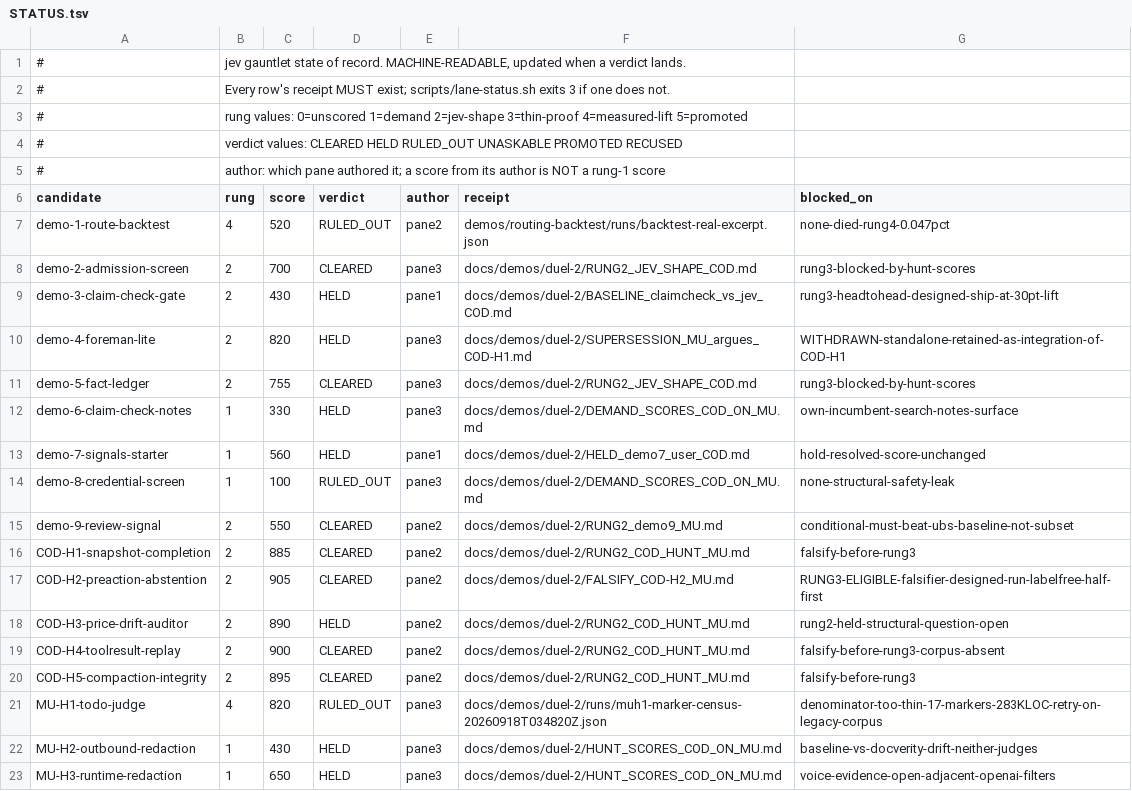
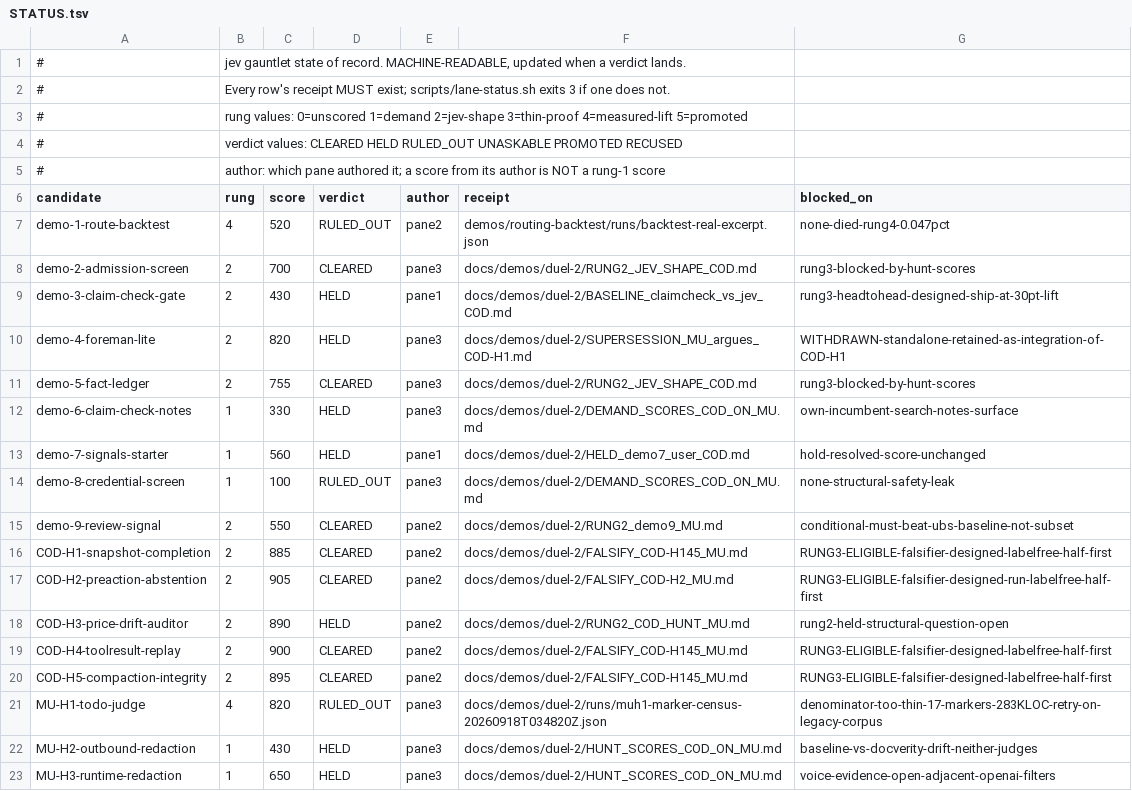
Before and after one commit to JYeswak/jev_playground, a TSV file: docs/demos/STATUS.tsv, drawn as a sheet.

Commit message:
feat(queue): four candidates rung-3 eligible, WIP is one — Q9 runs the leader label-free [live]
Pane 3 cleared Q2 off the standing queue with no dispatch from me: FALSIFY_COD-H145_MU.md (8a8ec06,
8,779 chars). Two units, two callbacks, zero conductor packets. THE QUEUE IS DOING THE JOB THE
CONDUCTOR WAS BOTTLENECKING.

STATE CHANGE THAT MATTERS: all four COD candidates now carry non-author falsification designs and
are RUNG-3 ELIGIBLE at once — COD-H2 905, COD-H4 900, COD-H5 895, COD-H1 885 — while the rung-3 WIP
limit is ONE. So the question stops being WHICH TO BUILD and becomes WHICH SURVIVES ITS OWN
FALSIFIER, and section 3k already answers it: run the label-free half before paying for any build.

Added Q9 and named it the highest-value unit in the file: EXECUTE the label-free half of COD-H2s
falsifier against COD-H2. Do not build it, do not label anything, run only the part needing no
ground truth, report the pre-registered number against the pre-registered threshold. Eligible pane
3 only — it is COD-H2s non-author AND the designer of the test.

This is the exact shape that killed MU-H1 an hour ago: a census, no labels, no Jev calls, no money,
verdict DENOMINATOR_TOO_THIN, days saved. If COD-H2s label-free half comes back thin THE LANES
LEADER DIES CHEAP and COD-H4 is next. If it comes back healthy, COD-H2 becomes the first candidate
in this lane to EARN a build. Both outcomes are wins; the only loss is not running it.

Q2 marked DONE, Q3 claimed by CopperCarp per its request. Pane 3 is still sending QUEUE-MARK-REQUEST
because my claim-edit authorization landed AFTER its read — file edits are pull, not push, which is
the same delivery asymmetry recorded in tick.md section 0. Honouring the requests rather than
insisting; the round trip is cheap and the pane is fast.

Level [live]: claim lines and STATUS rows re-read from disk, lane-status.sh re-run.

```diff
--- a/docs/demos/STATUS.tsv
+++ b/docs/demos/STATUS.tsv
@@ -15,7 +15,7 @@ demo-8-credential-screen	1	100	RULED_OUT	pane3	docs/demos/duel-2/DEMAND_SCORES_C
 demo-9-review-signal	2	550	CLEARED	pane2	docs/demos/duel-2/RUNG2_demo9_MU.md	conditional-must-beat-ubs-baseline-not-subset
-COD-H1-snapshot-completion	2	885	CLEARED	pane2	docs/demos/duel-2/RUNG2_COD_HUNT_MU.md	falsify-before-rung3
+COD-H1-snapshot-completion	2	885	CLEARED	pane2	docs/demos/duel-2/FALSIFY_COD-H145_MU.md	RUNG3-ELIGIBLE-falsifier-designed-labelfree-half-first
 COD-H2-preaction-abstention	2	905	CLEARED	pane2	docs/demos/duel-2/FALSIFY_COD-H2_MU.md	RUNG3-ELIGIBLE-falsifier-designed-run-labelfree-half-first
 COD-H3-price-drift-auditor	2	890	HELD	pane2	docs/demos/duel-2/RUNG2_COD_HUNT_MU.md	rung2-held-structural-question-open
-COD-H4-toolresult-replay	2	900	CLEARED	pane2	docs/demos/duel-2/RUNG2_COD_HUNT_MU.md	falsify-before-rung3-corpus-absent
-COD-H5-compaction-integrity	2	895	CLEARED	pane2	docs/demos/duel-2/RUNG2_COD_HUNT_MU.md	falsify-before-rung3
+COD-H4-toolresult-replay	2	900	CLEARED	pane2	docs/demos/duel-2/FALSIFY_COD-H145_MU.md	RUNG3-ELIGIBLE-falsifier-designed-labelfree-half-first
+COD-H5-compaction-integrity	2	895	CLEARED	pane2	docs/demos/duel-2/FALSIFY_COD-H145_MU.md	RUNG3-ELIGIBLE-falsifier-designed-labelfree-half-first
 MU-H1-todo-judge	4	820	RULED_OUT	pane3	docs/demos/duel-2/runs/muh1-marker-census-20260918T034820Z.json	denominator-too-thin-17-markers-283KLOC-retry-on-legacy-corpus
```
Also changed, not shown: 1 other file.
